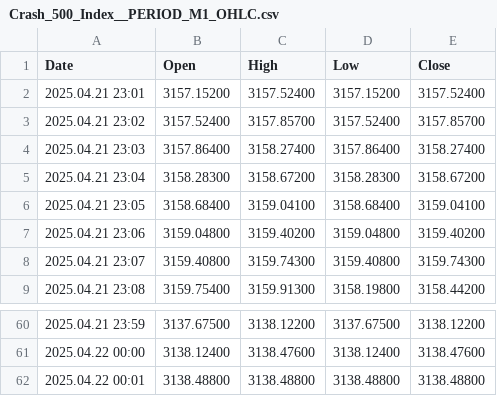
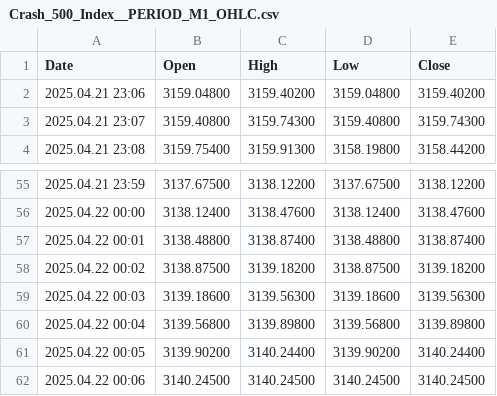
Before and after one commit to CredoMp/Ximus-Data, a CSV file: data/Crash_500_Index__PERIOD_M1_OHLC.csv, drawn as a sheet; only a part is shown, gaps mark what is left out.

```diff
--- a/data/Crash_500_Index__PERIOD_M1_OHLC.csv
+++ b/data/Crash_500_Index__PERIOD_M1_OHLC.csv
@@ -1,7 +1,2 @@
 Date,Open,High,Low,Close
-2025.04.21 23:01,3157.15200,3157.52400,3157.15200,3157.52400
-2025.04.21 23:02,3157.52400,3157.85700,3157.52400,3157.85700
-2025.04.21 23:03,3157.86400,3158.27400,3157.86400,3158.27400
-2025.04.21 23:04,3158.28300,3158.67200,3158.28300,3158.67200
-2025.04.21 23:05,3158.68400,3159.04100,3158.68400,3159.04100
 2025.04.21 23:06,3159.04800,3159.40200,3159.04800,3159.40200
@@ -61,2 +56,7 @@ Date,Open,High,Low,Close
 2025.04.22 00:00,3138.12400,3138.47600,3138.12400,3138.47600
-2025.04.22 00:01,3138.48800,3138.48800,3138.48800,3138.48800
+2025.04.22 00:01,3138.48800,3138.87400,3138.48800,3138.87400
+2025.04.22 00:02,3138.87500,3139.18200,3138.87500,3139.18200
+2025.04.22 00:03,3139.18600,3139.56300,3139.18600,3139.56300
+2025.04.22 00:04,3139.56800,3139.89800,3139.56800,3139.89800
+2025.04.22 00:05,3139.90200,3140.24400,3139.90200,3140.24400
+2025.04.22 00:06,3140.24500,3140.24500,3140.24500,3140.24500
```
Also changed, not shown: data/Boom_500_Index__PERIOD_M1_OHLC.csv, data/EURUSD__PERIOD_M1_OHLC.csv, 7 other files.
